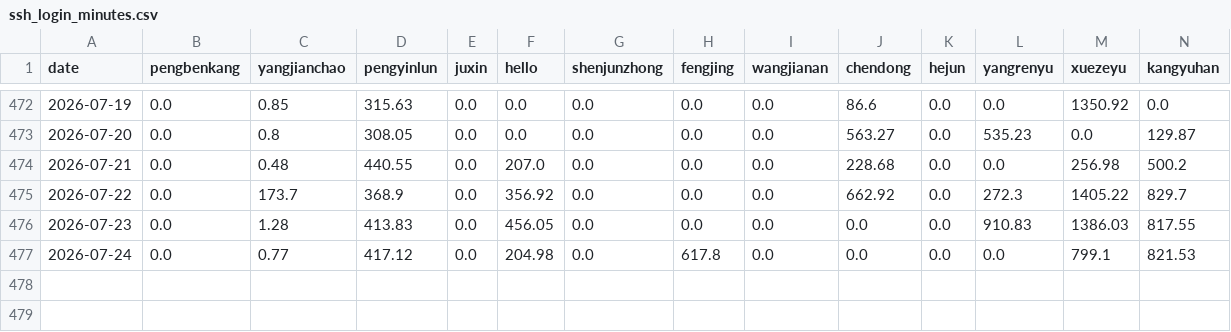
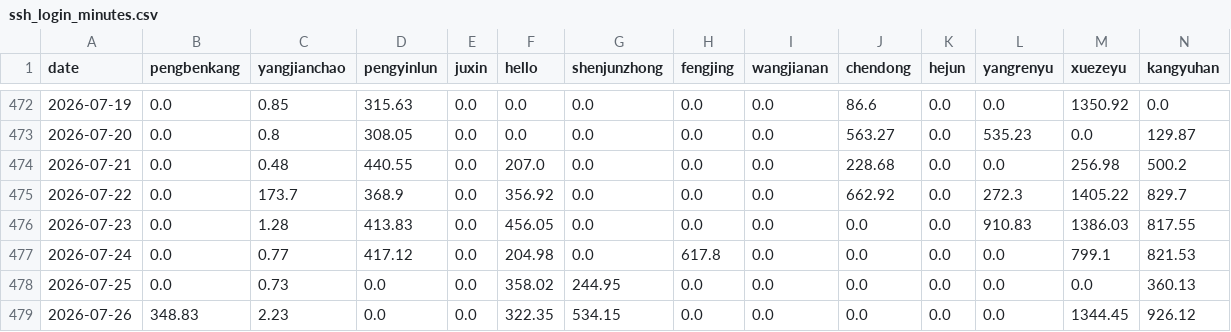
Before and after one commit to ConvolutedDog/server-stats, a CSV file: ssh_login_minutes.csv, drawn as a sheet; only a part is shown, gaps mark what is left out; rows hold the shown columns only; the diff names each change by its address in the sheet, - before the commit and + after, or states it on an @@ line.

```diff
--- a/ssh_login_minutes.csv
+++ b/ssh_login_minutes.csv
+row 478: 2026-07-25 | 0.0 | 0.73 | 0.0 | 0.0 | 358.02 | 244.95 | 0.0 | 0.0 | 0.0 | 0.0 | 0.0 | 0.0 | 360.13
+row 479: 2026-07-26 | 348.83 | 2.23 | 0.0 | 0.0 | 322.35 | 534.15 | 0.0 | 0.0 | 0.0 | 0.0 | 0.0 | 1344.45 | 926.12
```
Also changed, not shown: 2 other files.
